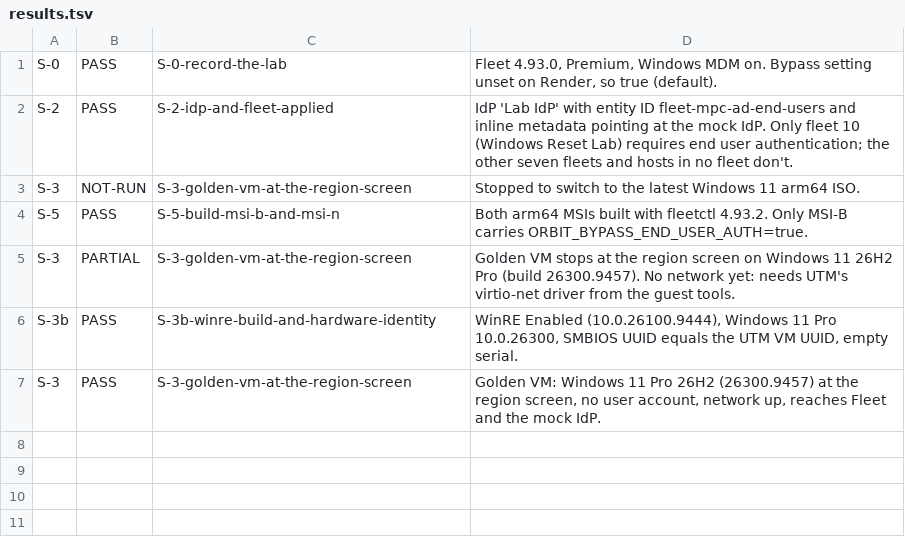
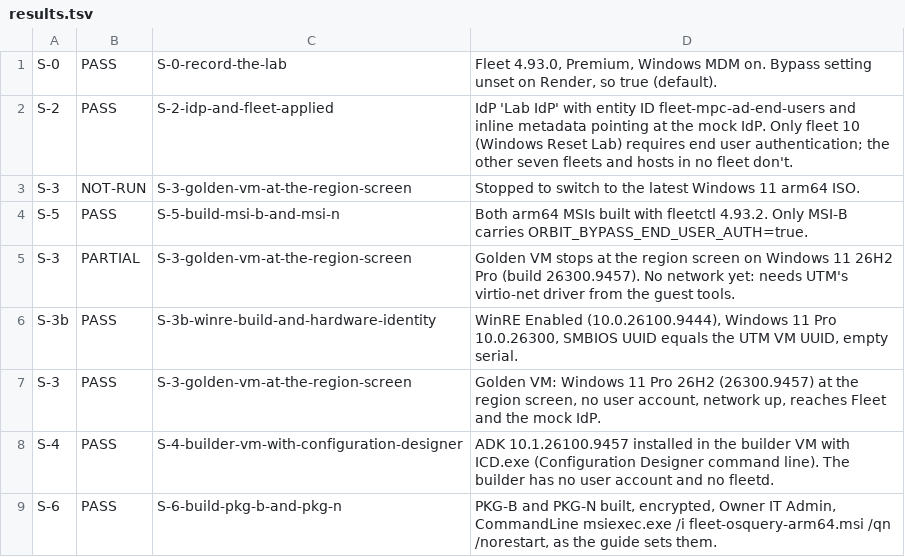
Before and after one commit to AdamBaali/fleet.mpc.ad-gitops, a TSV file: testing/ppkg-wipe-55003/test-evidence/setup/results.tsv, drawn as a sheet; the diff names each change by its address in the sheet, - before the commit and + after, or states it on an @@ line.

Commit message:
Windows Reset Lab: S-4 and S-6 pass, both packages built
The builder VM builds the packages with ICD.exe from Microsoft's ADK. Package passwords
stay in the git-ignored private folder.

```diff
--- a/testing/ppkg-wipe-55003/test-evidence/setup/results.tsv
+++ b/testing/ppkg-wipe-55003/test-evidence/setup/results.tsv
+row 8: S-4 | PASS | S-4-builder-vm-with-configuration-designer | ADK 10.1.26100.9457 installed in the builder VM with ICD.exe (Configuration Designer command line). The builder has no user account and no fleetd.
+row 9: S-6 | PASS | S-6-build-pkg-b-and-pkg-n | PKG-B and PKG-N built, encrypted, Owner IT Admin, CommandLine msiexec.exe /i fleet-osquery-arm64.msi /qn /norestart, as the guide sets them.
```
Also changed, not shown: 11 other files.
